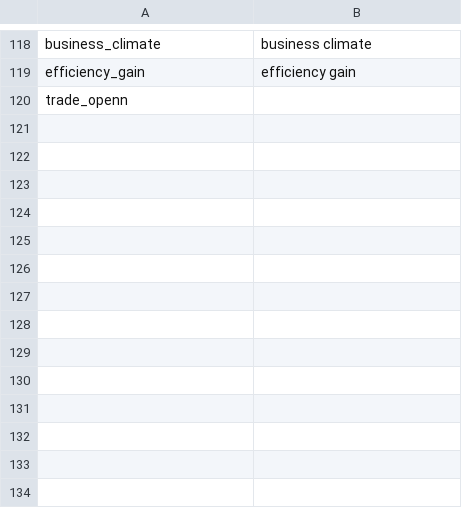
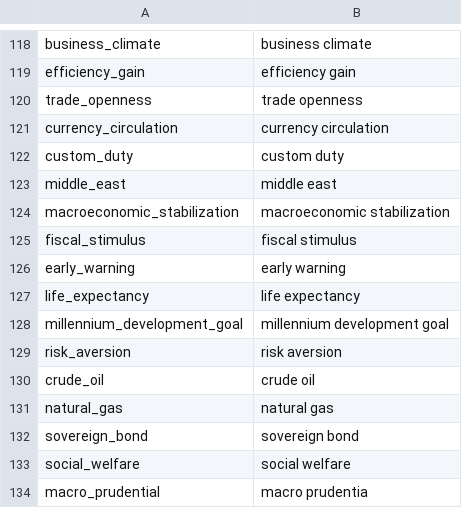
Before and after one commit to Matheusoz/el-processing-tools-wb, a CSV file: data/whitelists/whitelists/whitelist_ngrams_cleaned.csv, drawn as a sheet; only a part is shown, gaps mark what is left out.

Commit message:
See details

```diff
--- a/data/whitelists/whitelists/whitelist_ngrams_cleaned.csv
+++ b/data/whitelists/whitelists/whitelist_ngrams_cleaned.csv
@@ -119,2 +119,16 @@ business_climate,business climate
 efficiency_gain,efficiency gain
-trade_openn
+trade_openness,trade openness
+currency_circulation,currency circulation
+custom_duty,custom duty
+middle_east,middle east
+macroeconomic_stabilization,macroeconomic stabilization
+fiscal_stimulus,fiscal stimulus
+early_warning,early warning
+life_expectancy,life expectancy
+millennium_development_goal,millennium development goal
+risk_aversion,risk aversion
+crude_oil,crude oil
+natural_gas,natural gas
+sovereign_bond,sovereign bond
+social_welfare,social welfare
+macro_prudential,macro prudentia
```
